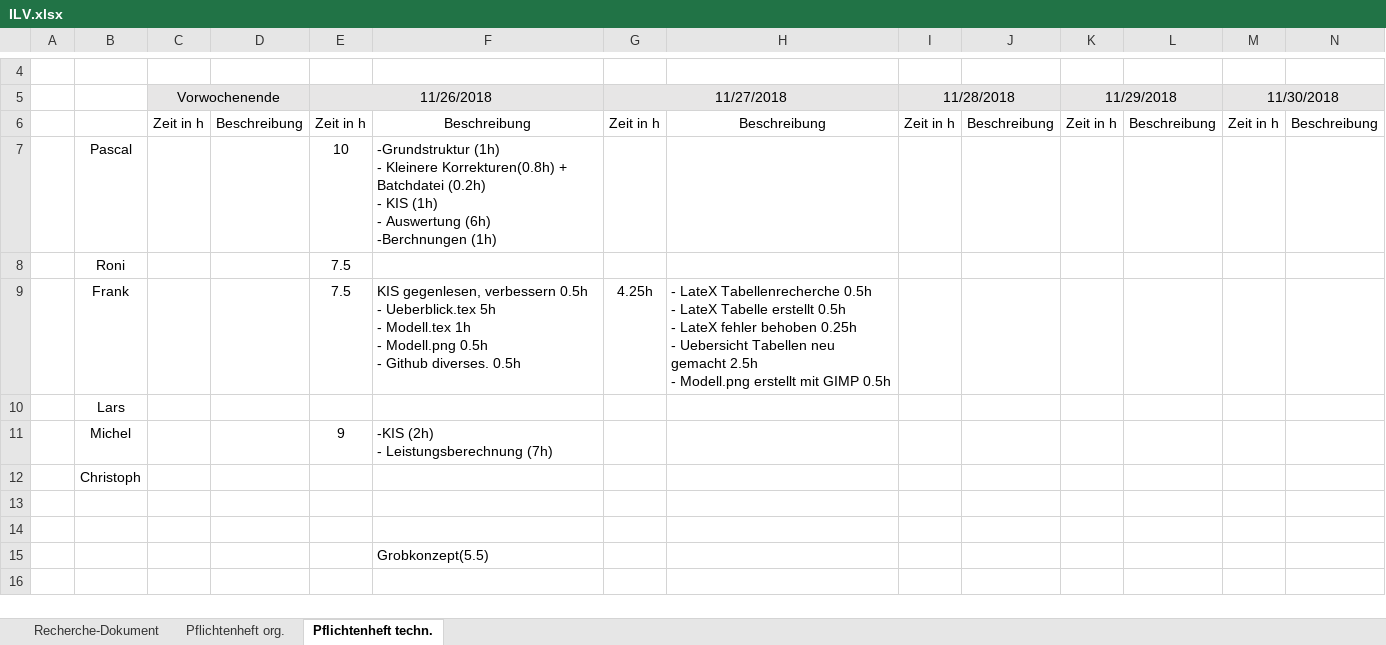
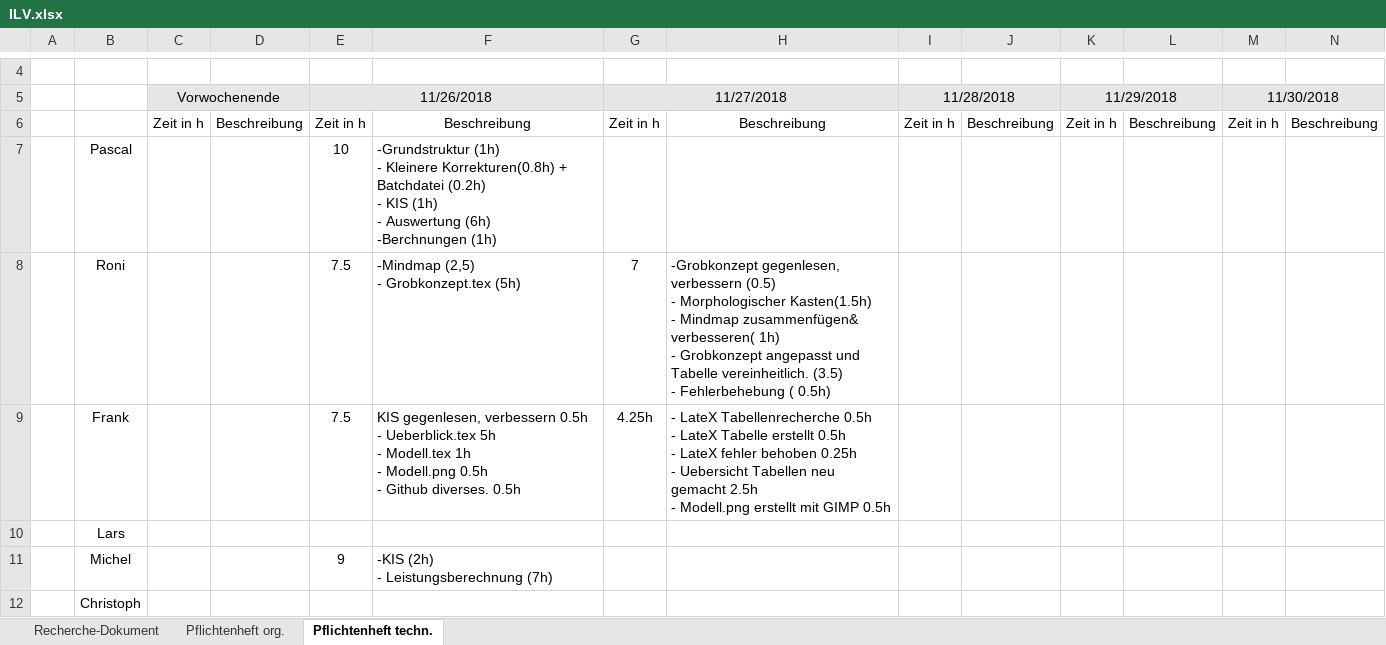
Before and after one commit to Swissmade41/Pro1, an Excel workbook: ILV.xlsx, sheet Pflichtenheft techn., drawn as a sheet; only a part is shown, gaps mark what is left out; values as stored, in another font and other column widths than the file's, no borders; removed rows and columns are numbered as before the commit, all else as after; rows hold the shown columns only; ↵ is a line break in a cell; the diff names each change by its address in the sheet, - before the commit and + after, or states it on an @@ line.

Commit message:
update ILV.xlsv grobkonzept/tabellen

```diff
--- a/ILV.xlsx (sheet Pflichtenheft techn.)
+++ b/ILV.xlsx (sheet Pflichtenheft techn.)
-row 8:  | Roni |  |  | 7.5
+row 8:  | Roni |  |  | 7.5 | -Mindmap (2,5) ↵ - Grobkonzept.tex (5h) | 7 | -Grobkonzept gegenlesen, verbessern (0.5) ↵ - Morphologischer Kasten(1.5h) ↵ - Mindmap zusammenfügen& verbesseren( 1h) ↵ - Grobkonzept angepasst und Tabelle vereinheitlich. (3.5) ↵ - Fehlerbehebung ( 0.5h)
-row 13: (empty)
-row 14: (empty)
-row 15:  |  |  |  |  | Grobkonzept(5.5)
```
